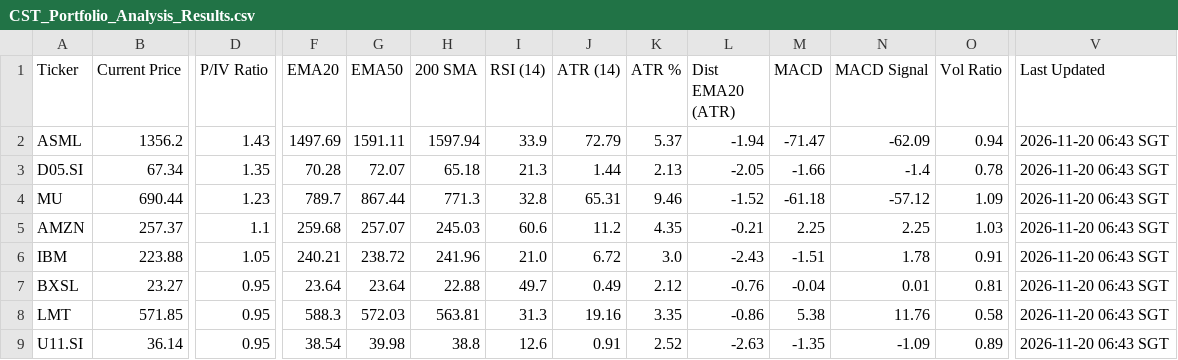
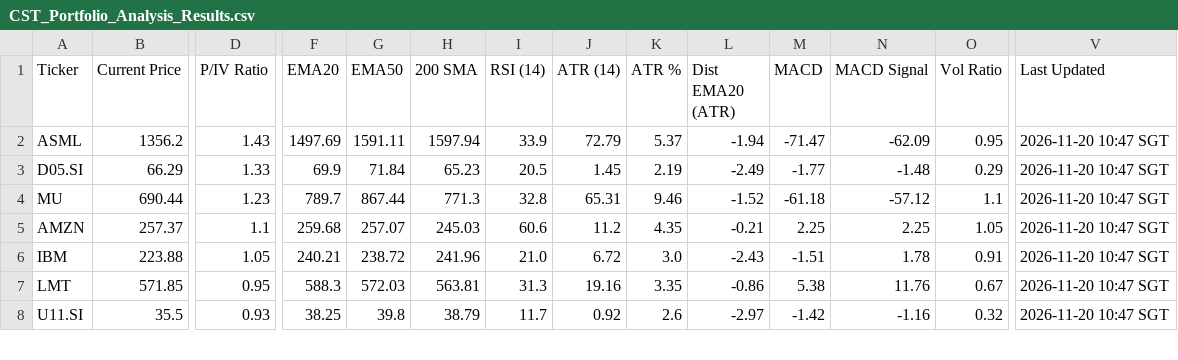
Before and after one commit to jerryleesg-a11y/CST-Indicator-System, a CSV file: CST_Portfolio_Analysis_Results.csv, drawn as a sheet; only a part is shown, gaps mark what is left out; removed rows and columns are numbered as before the commit, all else as after; rows hold the shown columns only; the diff covers the shown part only; the diff names each change by its address in the sheet, - before the commit and + after, or states it on an @@ line.

```diff
--- a/CST_Portfolio_Analysis_Results.csv
+++ b/CST_Portfolio_Analysis_Results.csv
-O2 (Vol Ratio): 0.94
+O2 (Vol Ratio): 0.95
-V2:V6 (Last Updated): 2026-11-20 06:43 SGT
+V2:V6 (Last Updated): 2026-11-20 10:47 SGT
-B3 (Current Price): 67.34
+B3 (Current Price): 66.29
-D3 (P/IV Ratio): 1.35
+D3 (P/IV Ratio): 1.33
-F3 (EMA20): 70.28
+F3 (EMA20): 69.9
-G3 (EMA50): 72.07
+G3 (EMA50): 71.84
-H3 (200 SMA): 65.18
+H3 (200 SMA): 65.23
-I3 (RSI (14)): 21.3
+I3 (RSI (14)): 20.5
-J3 (ATR (14)): 1.44
+J3 (ATR (14)): 1.45
-K3 (ATR %): 2.13
+K3 (ATR %): 2.19
-L3 (Dist EMA20 (ATR)): -2.05
+L3 (Dist EMA20 (ATR)): -2.49
-M3 (MACD): -1.66
+M3 (MACD): -1.77
-N3 (MACD Signal): -1.4
+N3 (MACD Signal): -1.48
-O3 (Vol Ratio): 0.78
+O3 (Vol Ratio): 0.29
-O4 (Vol Ratio): 1.09
+O4 (Vol Ratio): 1.1
-O5 (Vol Ratio): 1.03
+O5 (Vol Ratio): 1.05
-row 7: BXSL | 23.27 | 0.95 | 23.64 | 23.64 | 22.88 | 49.7 | 0.49 | 2.12 | -0.76 | -0.04 | 0.01 | 0.81 | 2026-11-20 06:43 SGT
-O7 (Vol Ratio): 0.58
+O7 (Vol Ratio): 0.67
-V7:V8 (Last Updated): 2026-11-20 06:43 SGT
+V7:V8 (Last Updated): 2026-11-20 10:47 SGT
-B8 (Current Price): 36.14
+B8 (Current Price): 35.5
-D8 (P/IV Ratio): 0.95
+D8 (P/IV Ratio): 0.93
-F8 (EMA20): 38.54
+F8 (EMA20): 38.25
-G8 (EMA50): 39.98
+G8 (EMA50): 39.8
-H8 (200 SMA): 38.8
+H8 (200 SMA): 38.79
-I8 (RSI (14)): 12.6
+I8 (RSI (14)): 11.7
-J8 (ATR (14)): 0.91
+J8 (ATR (14)): 0.92
-K8 (ATR %): 2.52
+K8 (ATR %): 2.6
-L8 (Dist EMA20 (ATR)): -2.63
+L8 (Dist EMA20 (ATR)): -2.97
-M8 (MACD): -1.35
+M8 (MACD): -1.42
-N8 (MACD Signal): -1.09
+N8 (MACD Signal): -1.16
-O8 (Vol Ratio): 0.89
+O8 (Vol Ratio): 0.32
```
Also changed, not shown: 2 added rows, 1 removed row and 60 edited cells elsewhere in this file.
